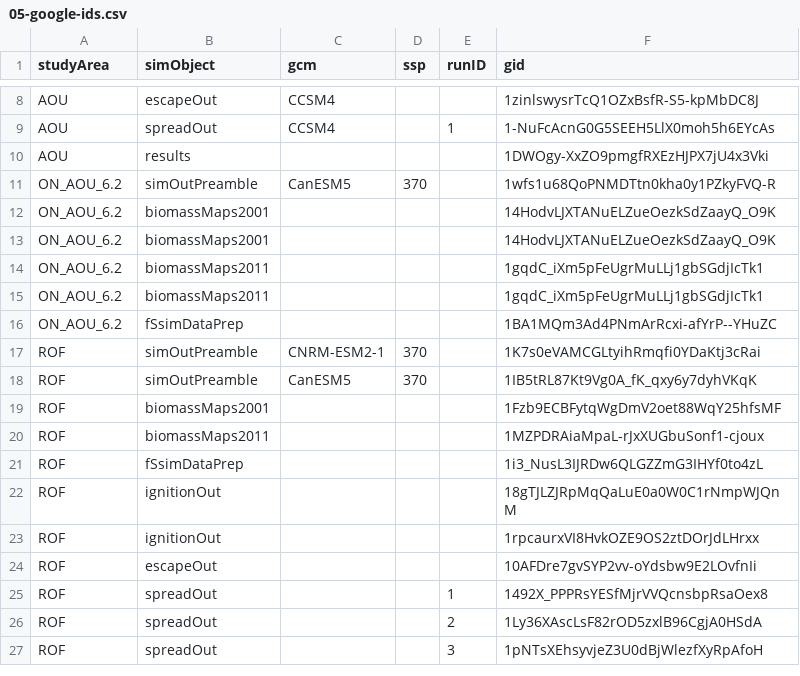
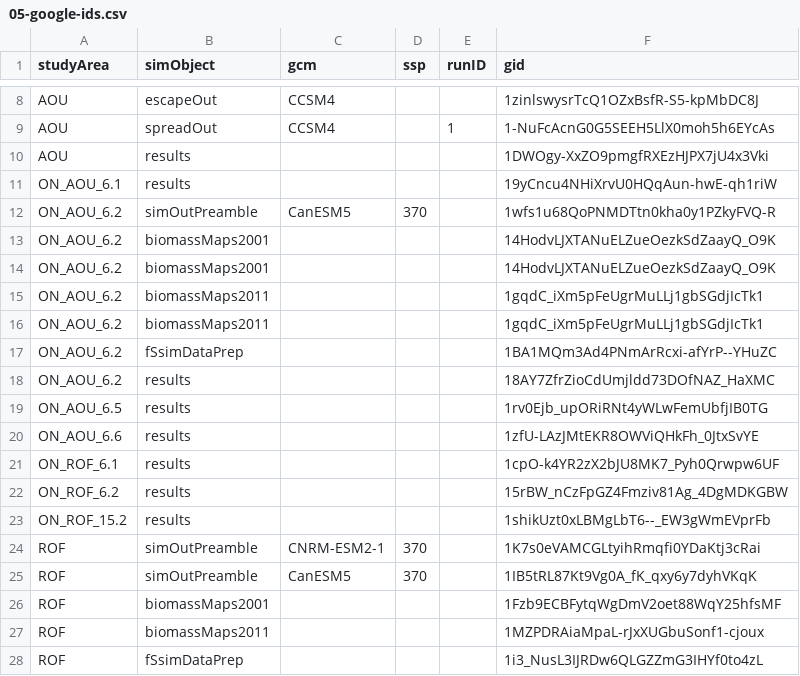
Before and after one commit to FOR-CAST/Ontario_AOU_ROF, a CSV file: 05-google-ids.csv, drawn as a sheet; only a part is shown, gaps mark what is left out; the shorter side is filled out with more unchanged rows.

Commit message:
results dirs on gdrive for ON_AOU and ON_ROF study areas

```diff
--- a/05-google-ids.csv
+++ b/05-google-ids.csv
@@ -10,2 +10,3 @@ AOU,spreadOut,CCSM4,,1,1-NuFcAcnG0G5SEEH5LlX0moh5h6EYcAs
 AOU,results,"",,,1DWOgy-XxZO9pmgfRXEzHJPX7jU4x3Vki
+ON_AOU_6.1,results,"",,,19yCncu4NHiXrvU0HQqAun-hwE-qh1riW
 ON_AOU_6.2,simOutPreamble,CanESM5,370,,1wfs1u68QoPNMDTtn0kha0y1PZkyFVQ-R
@@ -16,2 +17,8 @@ ON_AOU_6.2,biomassMaps2011,"",,,1gqdC_iXm5pFeUgrMuLLj1gbSGdjIcTk1
 ON_AOU_6.2,fSsimDataPrep,"",,,1BA1MQm3Ad4PNmArRcxi-afYrP--YHuZC
+ON_AOU_6.2,results,"",,,18AY7ZfrZioCdUmjldd73DOfNAZ_HaXMC
+ON_AOU_6.5,results,"",,,1rv0Ejb_upORiRNt4yWLwFemUbfjIB0TG
+ON_AOU_6.6,results,"",,,1zfU-LAzJMtEKR8OWViQHkFh_0JtxSvYE
+ON_ROF_6.1,results,"",,,1cpO-k4YR2zX2bJU8MK7_Pyh0Qrwpw6UF
+ON_ROF_6.2,results,"",,,15rBW_nCzFpGZ4Fmziv81Ag_4DgMDKGBW
+ON_ROF_15.2,results,"",,,1shikUzt0xLBMgLbT6--_EW3gWmEVprFb
 ROF,simOutPreamble,CNRM-ESM2-1,370,,1K7s0eVAMCGLtyihRmqfi0YDaKtj3cRai
```
